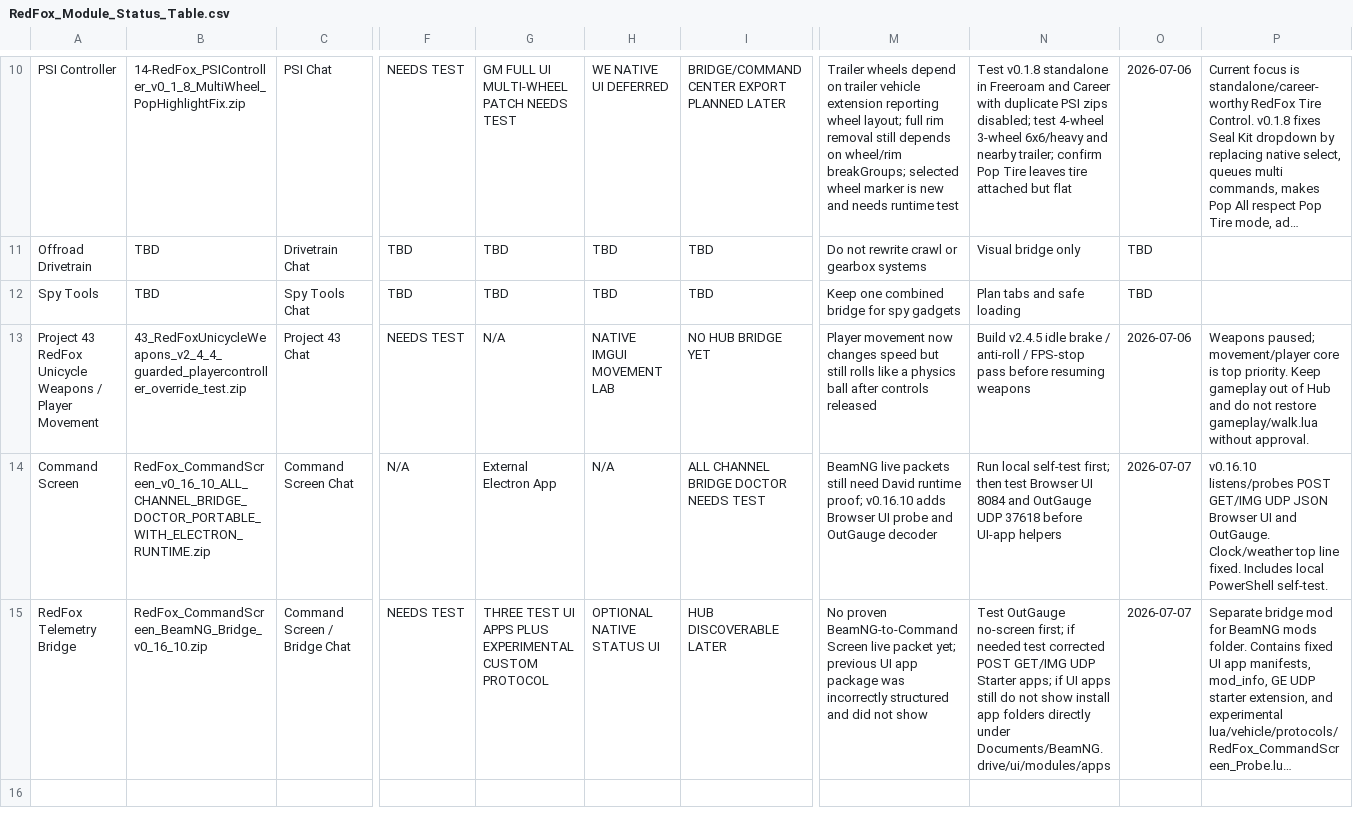
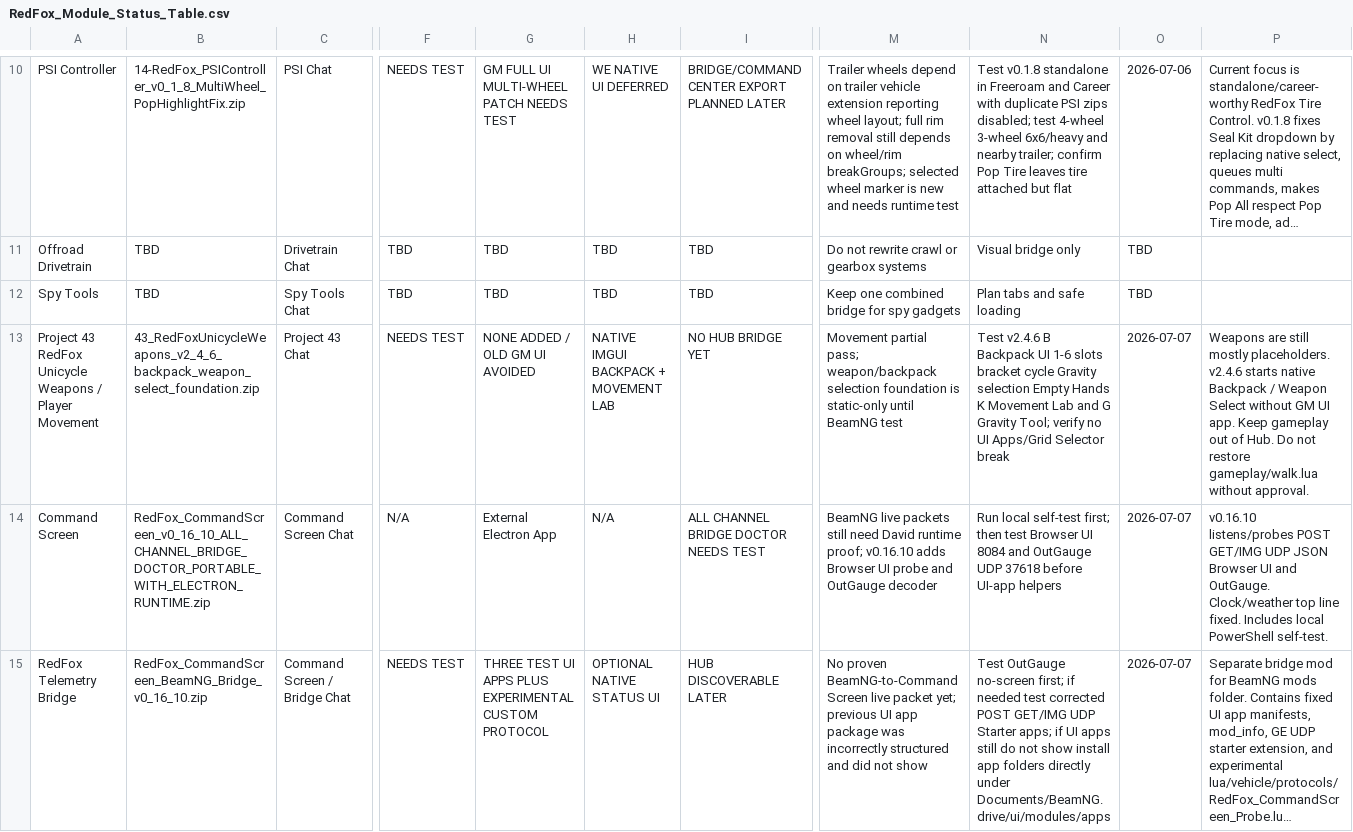
Before and after one commit to redfoxtrystman/RedFox_Master_Control, a CSV file: RedFox_Module_Status_Table.csv, drawn as a sheet; only a part is shown, gaps mark what is left out; long unchanged cells end in …; the diff names each change by its address in the sheet, - before the commit and + after, or states it on an @@ line.

Commit message:
Update Project 43 inventory foundation status

```diff
--- a/RedFox_Module_Status_Table.csv
+++ b/RedFox_Module_Status_Table.csv
-B13: 43_RedFoxUnicycleWeapons_v2_4_4_guarded_playercontroller_override_test.zip
+B13: 43_RedFoxUnicycleWeapons_v2_4_6_backpack_weapon_select_foundation.zip
-G13: N/A
+G13: NONE ADDED / OLD GM UI AVOIDED
-H13: NATIVE IMGUI MOVEMENT LAB
+H13: NATIVE IMGUI BACKPACK + MOVEMENT LAB
-M13: Player movement now changes speed but still rolls like a physics ball after controls released
+M13: Movement partial pass; weapon/backpack selection foundation is static-only until BeamNG test
-N13: Build v2.4.5 idle brake / anti-roll / FPS-stop pass before resuming weapons
+N13: Test v2.4.6 B Backpack UI 1-6 slots bracket cycle Gravity selection Empty Hands K Movement Lab and G Gravity Tool; verify no UI Apps/Grid Selector break
-O13: 2026-07-06
+O13: 2026-07-07
-P13: Weapons paused; movement/player core is top priority. Keep gameplay out of Hub and do not restore…
+P13: Weapons are still mostly placeholders. v2.4.6 starts native Backpack / Weapon Select without GM UI app. Keep gameplay out of Hub. Do not restore…
```
